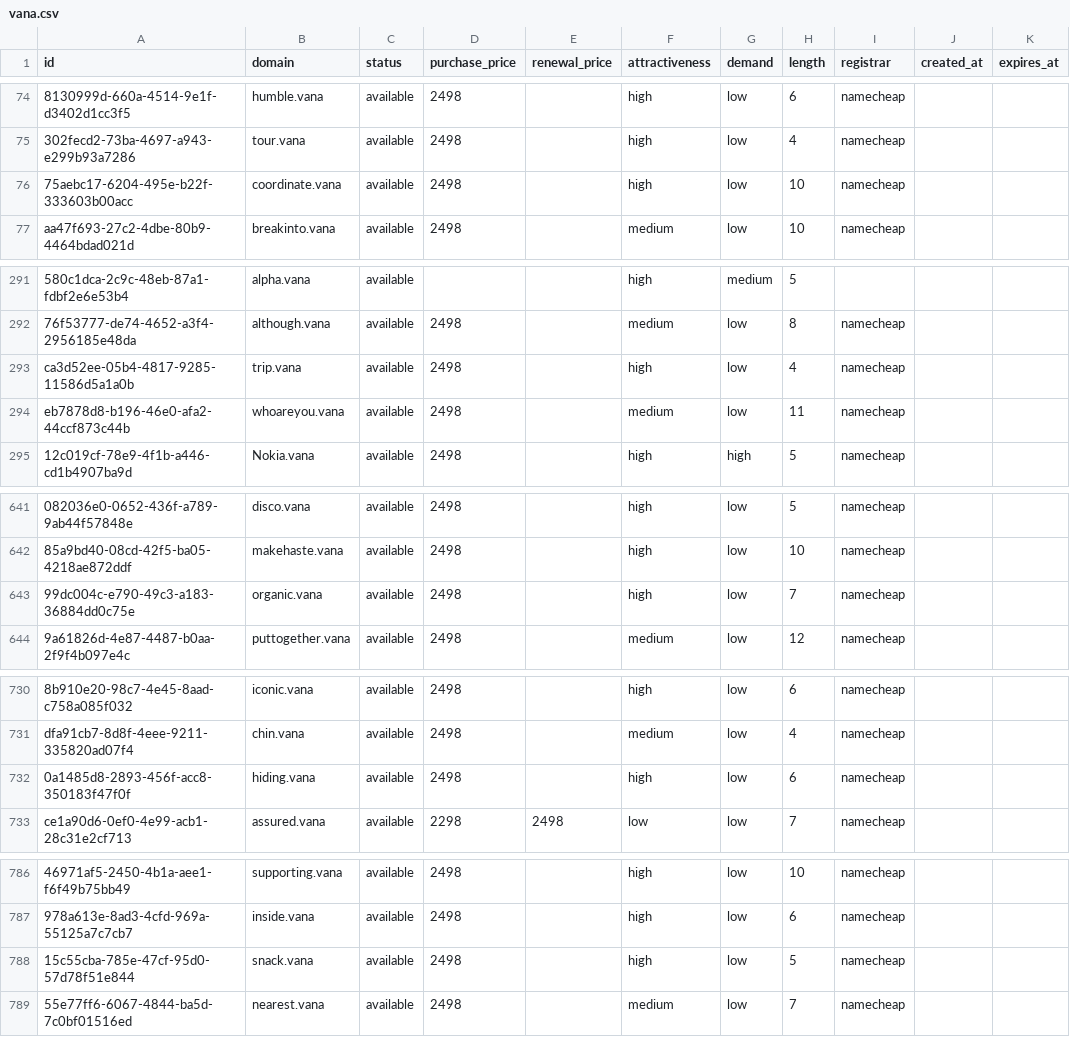
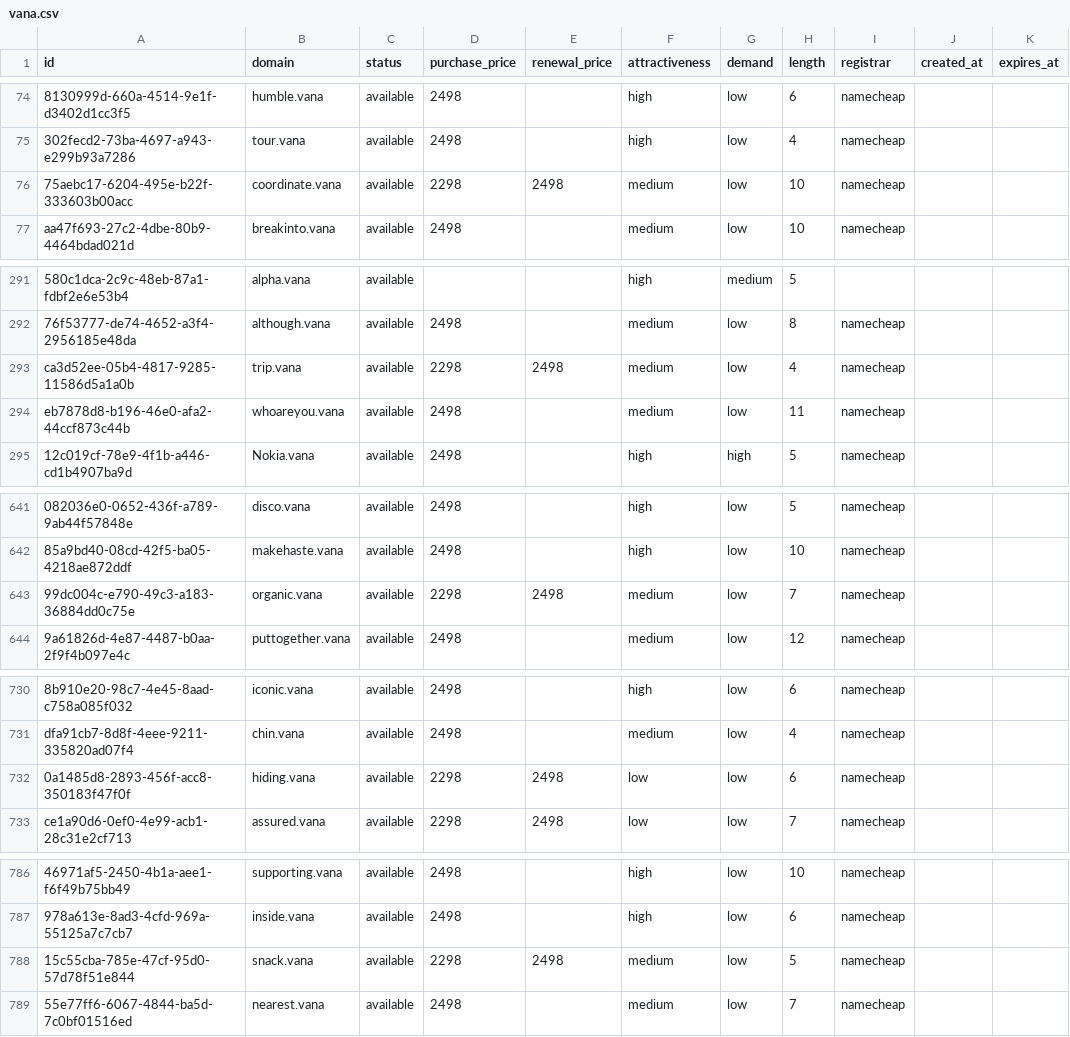
Before and after one commit to UniqueDomains/vana-oneword-domains, a CSV file: vana.csv, drawn as a sheet; only a part is shown, gaps mark what is left out; the diff covers the shown part only; the diff names each change by its address in the sheet, - before the commit and + after, or states it on an @@ line.

Commit message:
Domains update

```diff
--- a/vana.csv
+++ b/vana.csv
-D76 (purchase_price): 2498
+D76 (purchase_price): 2298
-E76 (renewal_price): (empty)
+E76 (renewal_price): 2498
-F76 (attractiveness): high
+F76 (attractiveness): medium
-D293 (purchase_price): 2498
+D293 (purchase_price): 2298
-E293 (renewal_price): (empty)
+E293 (renewal_price): 2498
-F293 (attractiveness): high
+F293 (attractiveness): medium
-D643 (purchase_price): 2498
+D643 (purchase_price): 2298
-E643 (renewal_price): (empty)
+E643 (renewal_price): 2498
-F643 (attractiveness): high
+F643 (attractiveness): medium
-D732 (purchase_price): 2498
+D732 (purchase_price): 2298
-E732 (renewal_price): (empty)
+E732 (renewal_price): 2498
-F732 (attractiveness): high
+F732 (attractiveness): low
-D788 (purchase_price): 2498
+D788 (purchase_price): 2298
-E788 (renewal_price): (empty)
+E788 (renewal_price): 2498
-F788 (attractiveness): high
+F788 (attractiveness): medium
```
Also changed, not shown: 3 edited cells elsewhere in this file, 4 other files.
